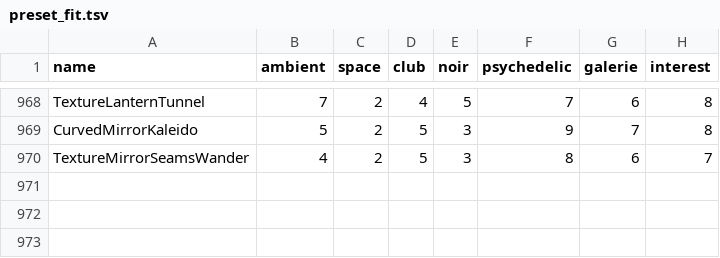
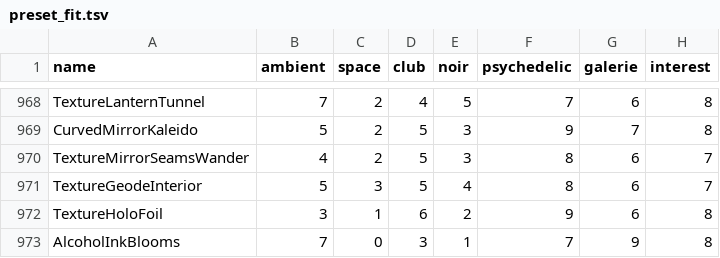
Before and after one commit to reneweller-coding/KaleidoscopeEnhanced, a TSV file: Tools/preset_fit.tsv, drawn as a sheet; only a part is shown, gaps mark what is left out; the diff names each change by its address in the sheet, - before the commit and + after, or states it on an @@ line.

```diff
--- a/Tools/preset_fit.tsv
+++ b/Tools/preset_fit.tsv
+row 971: TextureGeodeInterior | 5 | 3 | 5 | 4 | 8 | 6 | 7
+row 972: TextureHoloFoil | 3 | 1 | 6 | 2 | 9 | 6 | 8
+row 973: AlcoholInkBlooms | 7 | 0 | 3 | 1 | 7 | 9 | 8
```
Also changed, not shown: 13 other files.
